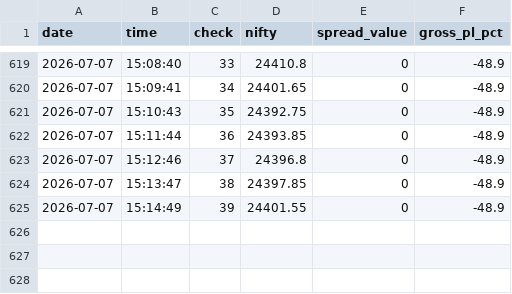
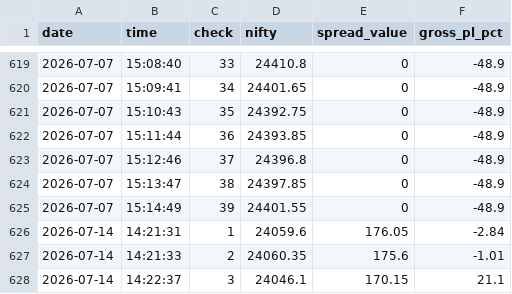
Before and after one commit to Abhi232003/rocket-paper, a CSV file: paper_checks.csv, drawn as a sheet; only a part is shown, gaps mark what is left out.

```diff
--- a/paper_checks.csv
+++ b/paper_checks.csv
@@ -625 +625,4 @@ date,time,check,nifty,spread_value,gross_pl_pct
 2026-07-07,15:14:49,39,24401.55,0,-48.9
+2026-07-14,14:21:31,1,24059.6,176.05,-2.84
+2026-07-14,14:21:33,2,24060.35,175.6,-1.01
+2026-07-14,14:22:37,3,24046.1,170.15,21.1
```
Also changed, not shown: paper_trades.csv, 2 other files.
